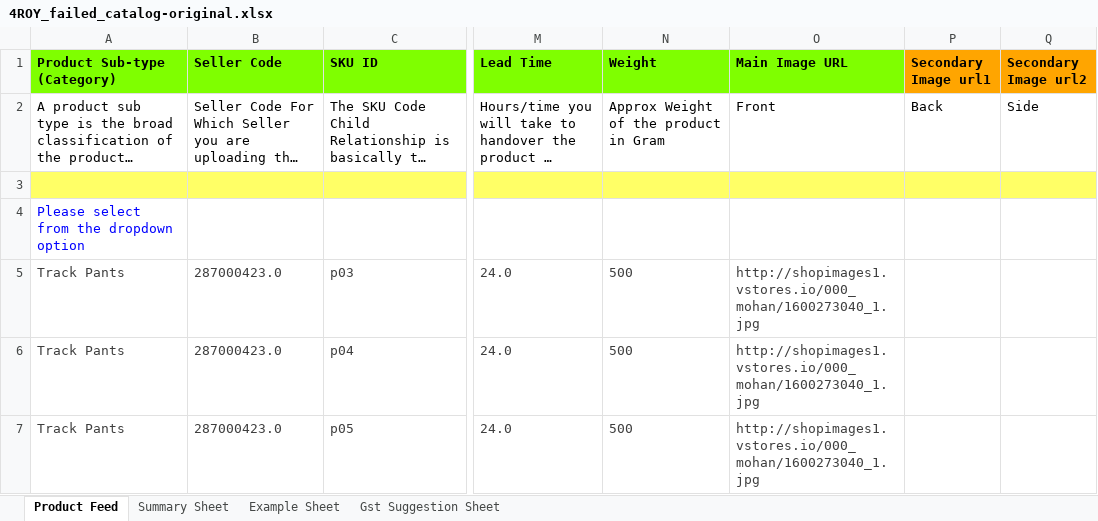
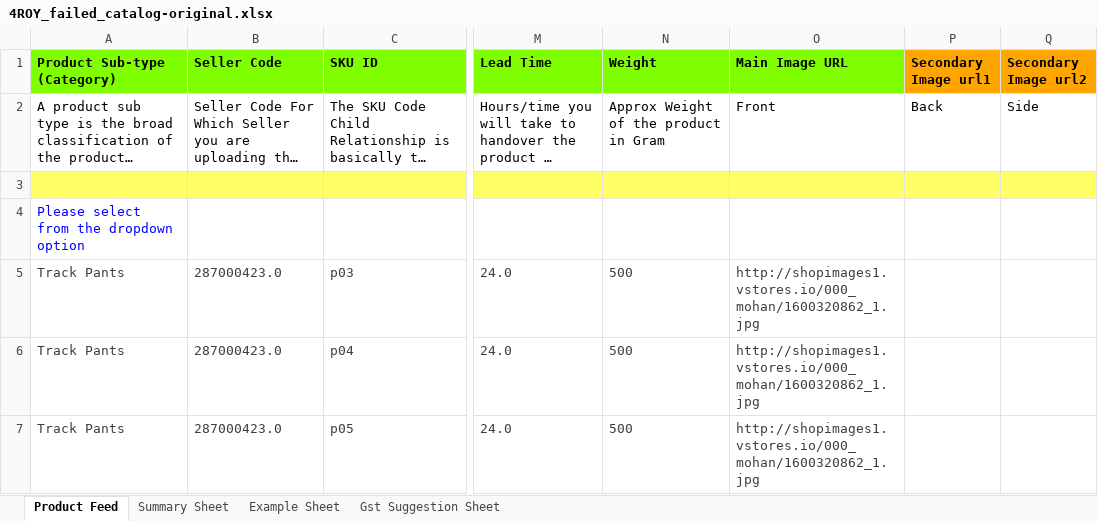
Before and after one commit to imon91/gitAction, an Excel workbook: omsui/Downloads/4ROY_failed_catalog-original.xlsx, sheet Product Feed, drawn as a sheet; only a part is shown, gaps mark what is left out; long unchanged cells end in …; values as stored, in another font and other column widths than the file's, no borders; the diff names each change by its address in the sheet, - before the commit and + after, or states it on an @@ line.

```diff
--- a/omsui/Downloads/4ROY_failed_catalog-original.xlsx (sheet Product Feed)
+++ b/omsui/Downloads/4ROY_failed_catalog-original.xlsx (sheet Product Feed)
-O5:O7 (Main Image URL): http://shopimages1.vstores.io/000_mohan/1600273040_1.jpg
+O5:O7 (Main Image URL): http://shopimages1.vstores.io/000_mohan/1600320862_1.jpg
```
Also changed, not shown: 2 other files.
